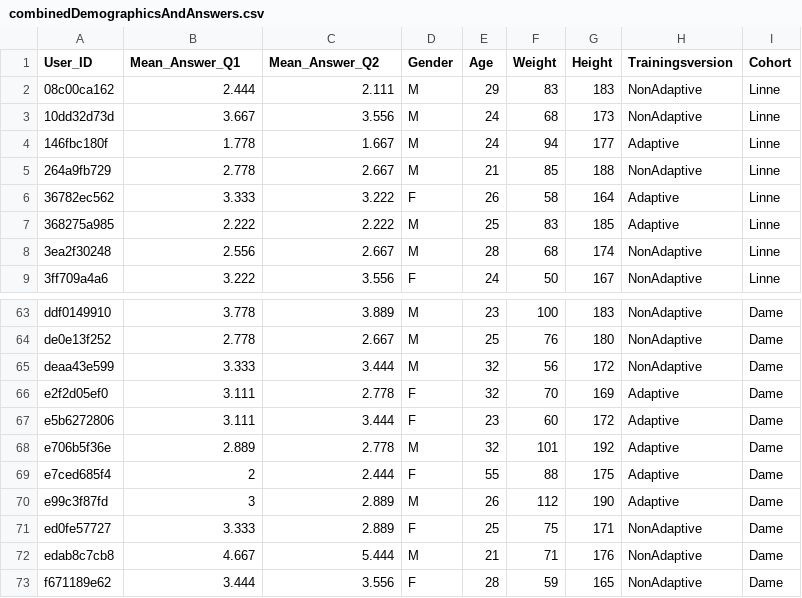
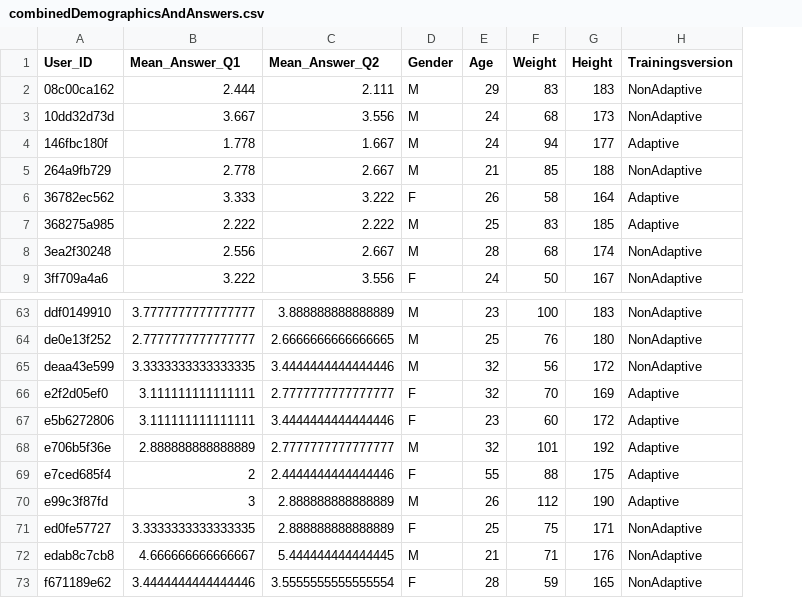
Before and after one commit to MaKhachatryan/VR-Training-Project, a CSV file: Data/processedData/combinedDemographicsAndAnswers.csv, drawn as a sheet; only a part is shown, gaps mark what is left out; the diff covers the shown part only; the diff names each change by its address in the sheet, - before the commit and + after, or states it on an @@ line.

```diff
--- a/Data/processedData/combinedDemographicsAndAnswers.csv
+++ b/Data/processedData/combinedDemographicsAndAnswers.csv
-column I (Cohort), rows 2-9: all Linne; rows 63-73: all Dame
-B63 (Mean_Answer_Q1): 3.778
+B63 (Mean_Answer_Q1): 3.7777777777777777
-C63 (Mean_Answer_Q2): 3.889
+C63 (Mean_Answer_Q2): 3.888888888888889
-B64 (Mean_Answer_Q1): 2.778
+B64 (Mean_Answer_Q1): 2.7777777777777777
-C64 (Mean_Answer_Q2): 2.667
+C64 (Mean_Answer_Q2): 2.6666666666666665
-B65 (Mean_Answer_Q1): 3.333
+B65 (Mean_Answer_Q1): 3.3333333333333335
-C65 (Mean_Answer_Q2): 3.444
+C65 (Mean_Answer_Q2): 3.4444444444444446
-B66:B67 (Mean_Answer_Q1): 3.111
+B66:B67 (Mean_Answer_Q1): 3.111111111111111
-C66 (Mean_Answer_Q2): 2.778
+C66 (Mean_Answer_Q2): 2.7777777777777777
-C67 (Mean_Answer_Q2): 3.444
+C67 (Mean_Answer_Q2): 3.4444444444444446
-B68 (Mean_Answer_Q1): 2.889
+B68 (Mean_Answer_Q1): 2.888888888888889
-C68 (Mean_Answer_Q2): 2.778
+C68 (Mean_Answer_Q2): 2.7777777777777777
-C69 (Mean_Answer_Q2): 2.444
+C69 (Mean_Answer_Q2): 2.4444444444444446
-C70:C71 (Mean_Answer_Q2): 2.889
+C70:C71 (Mean_Answer_Q2): 2.888888888888889
-B71 (Mean_Answer_Q1): 3.333
+B71 (Mean_Answer_Q1): 3.3333333333333335
-B72 (Mean_Answer_Q1): 4.667
+B72 (Mean_Answer_Q1): 4.666666666666667
-C72 (Mean_Answer_Q2): 5.444
+C72 (Mean_Answer_Q2): 5.444444444444445
-B73 (Mean_Answer_Q1): 3.444
+B73 (Mean_Answer_Q1): 3.4444444444444446
-C73 (Mean_Answer_Q2): 3.556
+C73 (Mean_Answer_Q2): 3.5555555555555554
```
Also changed, not shown: 68 edited cells elsewhere in this file, Data/processedData/combinedPMDAndDemographicsAndAnswers.csv, Data/processedData/combinedPMDAndDemographicsAndAnswersByRounds.csv, 5 other files.
